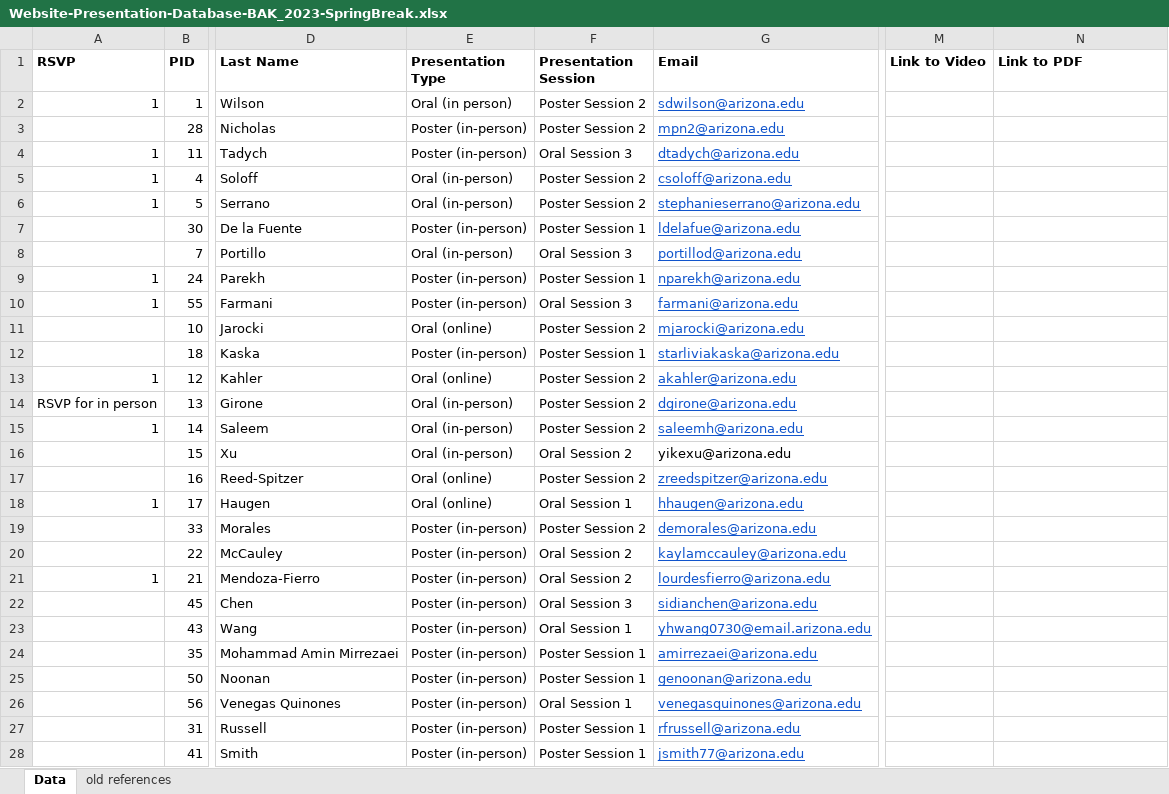
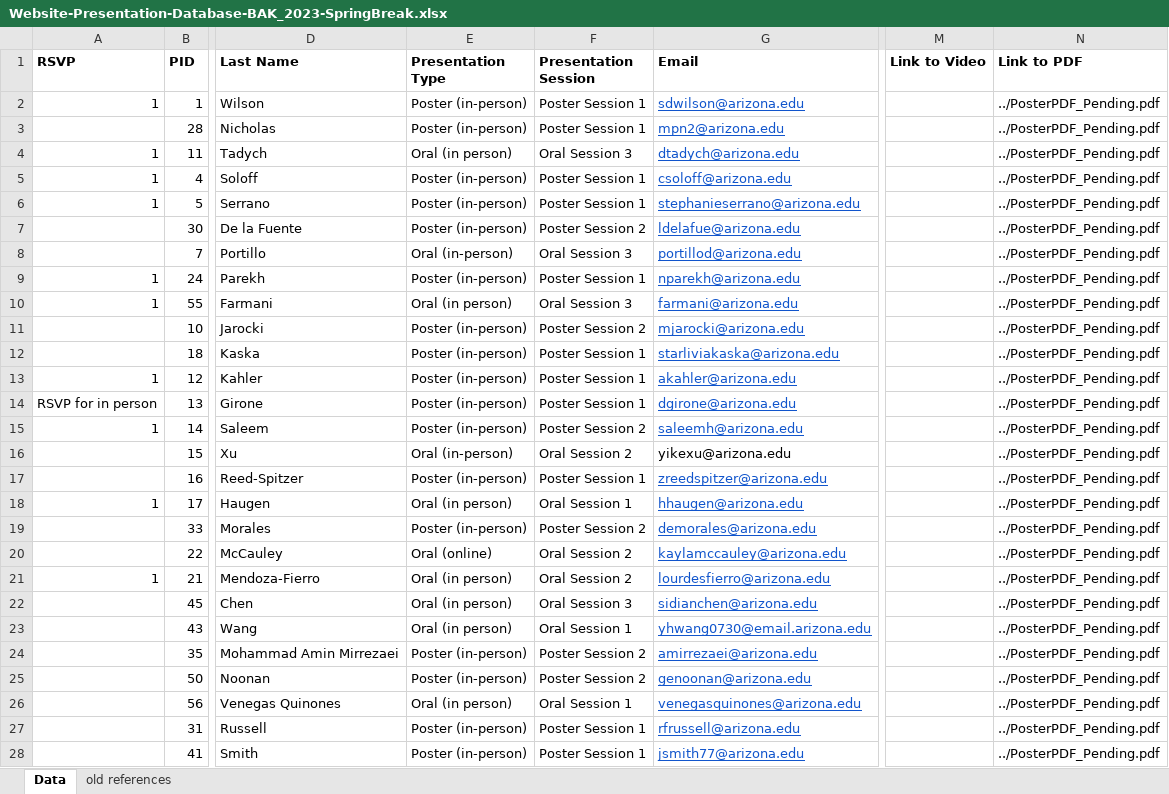
Before and after one commit to eldia-web/eldia-web.github.io, an Excel workbook: Abstracts/Website-Presentation-Database-BAK_2023-SpringBreak.xlsx, sheet Data, drawn as a sheet; only a part is shown, gaps mark what is left out; values as stored, in another font and other column widths than the file's, no borders; the diff covers the shown part only; the diff names each change by its address in the sheet, - before the commit and + after, or states it on an @@ line.

Commit message:
update poster

```diff
--- a/Abstracts/Website-Presentation-Database-BAK_2023-SpringBreak.xlsx (sheet Data)
+++ b/Abstracts/Website-Presentation-Database-BAK_2023-SpringBreak.xlsx (sheet Data)
-E2 (Presentation Type): Oral (in person)
+E2 (Presentation Type): Poster (in-person)
-F2:F3 (Presentation Session): Poster Session 2
+F2:F3 (Presentation Session): Poster Session 1
-N2:N28 (Link to PDF): (empty)
+N2:N28 (Link to PDF): ../PosterPDF_Pending.pdf
-E4 (Presentation Type): Poster (in-person)
+E4 (Presentation Type): Oral (in person)
-E5:E6 (Presentation Type): Oral (in-person)
+E5:E6 (Presentation Type): Poster (in-person)
-F5:F6 (Presentation Session): Poster Session 2
+F5:F6 (Presentation Session): Poster Session 1
-F7 (Presentation Session): Poster Session 1
+F7 (Presentation Session): Poster Session 2
-E10 (Presentation Type): Poster (in-person)
+E10 (Presentation Type): Oral (in person)
-E11 (Presentation Type): Oral (online)
+E11 (Presentation Type): Poster (in-person)
-E13 (Presentation Type): Oral (online)
+E13 (Presentation Type): Poster (in-person)
-F13:F14 (Presentation Session): Poster Session 2
+F13:F14 (Presentation Session): Poster Session 1
-E14:E15 (Presentation Type): Oral (in-person)
+E14:E15 (Presentation Type): Poster (in-person)
-E17 (Presentation Type): Oral (online)
+E17 (Presentation Type): Poster (in-person)
-F17 (Presentation Session): Poster Session 2
+F17 (Presentation Session): Poster Session 1
-E18 (Presentation Type): Oral (online)
+E18 (Presentation Type): Oral (in person)
-E20 (Presentation Type): Poster (in-person)
+E20 (Presentation Type): Oral (online)
-E21:E23 (Presentation Type): Poster (in-person)
+E21:E23 (Presentation Type): Oral (in person)
-F24:F25 (Presentation Session): Poster Session 1
+F24:F25 (Presentation Session): Poster Session 2
-E26 (Presentation Type): Poster (in-person)
+E26 (Presentation Type): Oral (in person)
```
Also changed, not shown: 22 edited cells elsewhere in this sheet, 42 other files.
